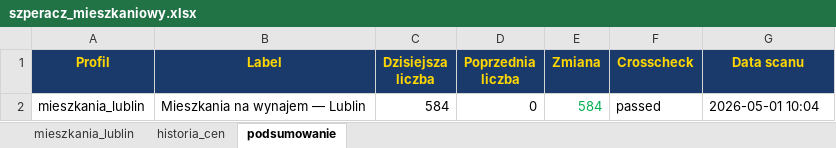
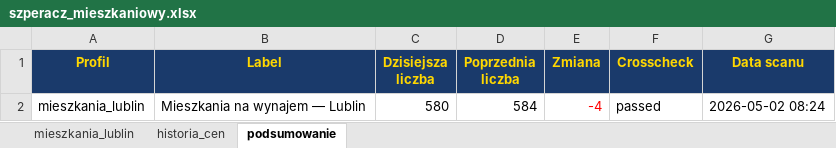
Before and after one commit to Bonaventura-EW/SZPERACZ-MIESZKANIOWY, an Excel workbook: data/szperacz_mieszkaniowy.xlsx, sheet podsumowanie, drawn as a sheet; values as stored, in another font and other column widths than the file's, no borders; the diff names each change by its address in the sheet, - before the commit and + after, or states it on an @@ line.

```diff
--- a/data/szperacz_mieszkaniowy.xlsx (sheet podsumowanie)
+++ b/data/szperacz_mieszkaniowy.xlsx (sheet podsumowanie)
-C2 (Dzisiejsza liczba): 584
+C2 (Dzisiejsza liczba): 580
-D2 (Poprzednia liczba): 0
+D2 (Poprzednia liczba): 584
-E2 (Zmiana): 584
+E2 (Zmiana): -4
-E2 text colour: #00B050
+E2 text colour: #FF0000
-G2 (Data scanu): 2026-05-01 10:04
+G2 (Data scanu): 2026-05-02 08:24
```
Also changed, not shown: sheet mieszkania_lublin, sheet historia_cen, 3 other files.
